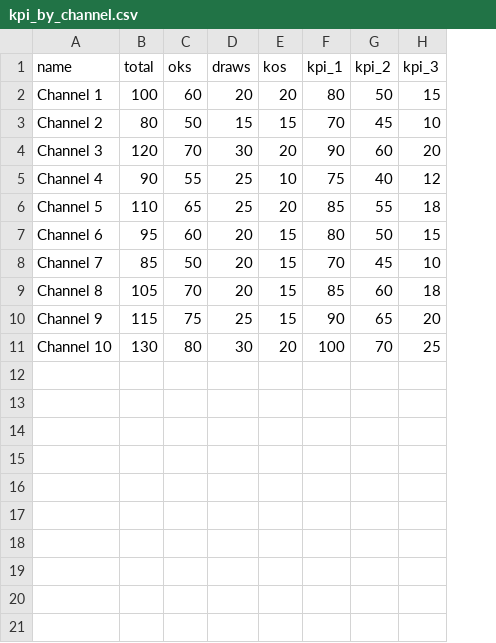
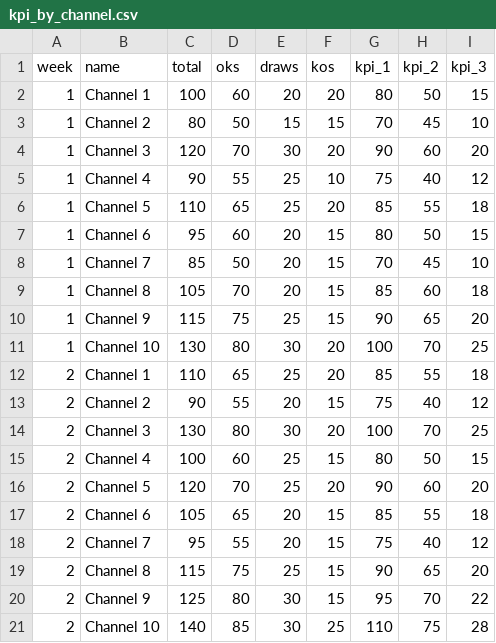
Before and after one commit to albkom/kit-slides, a CSV file: decks/kpi-report/public/data/kpi_by_channel.csv, drawn as a sheet; the diff names each change by its address in the sheet, - before the commit and + after, or states it on an @@ line.

```diff
--- a/decks/kpi-report/public/data/kpi_by_channel.csv
+++ b/decks/kpi-report/public/data/kpi_by_channel.csv
+column A (week), rows 2-11: all 1
+row 12: 2 | Channel 1 | 110 | 65 | 25 | 20 | 85 | 55 | 18
+row 13: 2 | Channel 2 | 90 | 55 | 20 | 15 | 75 | 40 | 12
+row 14: 2 | Channel 3 | 130 | 80 | 30 | 20 | 100 | 70 | 25
+row 15: 2 | Channel 4 | 100 | 60 | 25 | 15 | 80 | 50 | 15
+row 16: 2 | Channel 5 | 120 | 70 | 25 | 20 | 90 | 60 | 20
+row 17: 2 | Channel 6 | 105 | 65 | 20 | 15 | 85 | 55 | 18
+row 18: 2 | Channel 7 | 95 | 55 | 20 | 15 | 75 | 40 | 12
+row 19: 2 | Channel 8 | 115 | 75 | 25 | 15 | 90 | 65 | 20
+row 20: 2 | Channel 9 | 125 | 80 | 30 | 15 | 95 | 70 | 22
+row 21: 2 | Channel 10 | 140 | 85 | 30 | 25 | 110 | 75 | 28
```
Also changed, not shown: decks/kpi-report/public/data/geo_kpi.csv, decks/kpi-report/public/data/kpi_by_category.csv, 20 other files.
